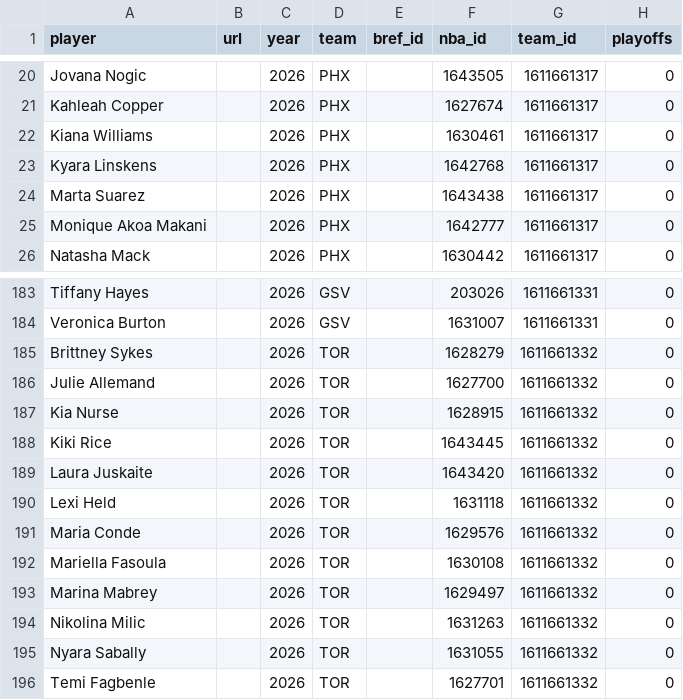
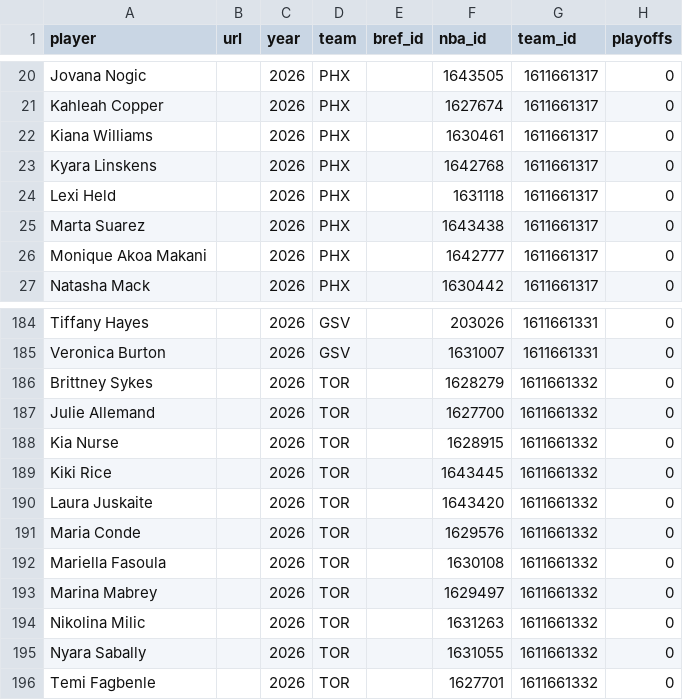
Before and after one commit to RussDT/nba-onoff-fetch, a CSV file: data/wnba_player_index.csv, drawn as a sheet; only a part is shown, gaps mark what is left out; removed rows and columns are numbered as before the commit, all else as after; the diff names each change by its address in the sheet, - before the commit and + after, or states it on an @@ line.

```diff
--- a/data/wnba_player_index.csv
+++ b/data/wnba_player_index.csv
+row 24: Lexi Held |  | 2026 | PHX |  | 1631118 | 1611661317 | 0
-row 190: Lexi Held |  | 2026 | TOR |  | 1631118 | 1611661332 | 0
```
Also changed, not shown: data/2026_pbp.csv, data/wnba_season_totals.csv, 1 other file.
